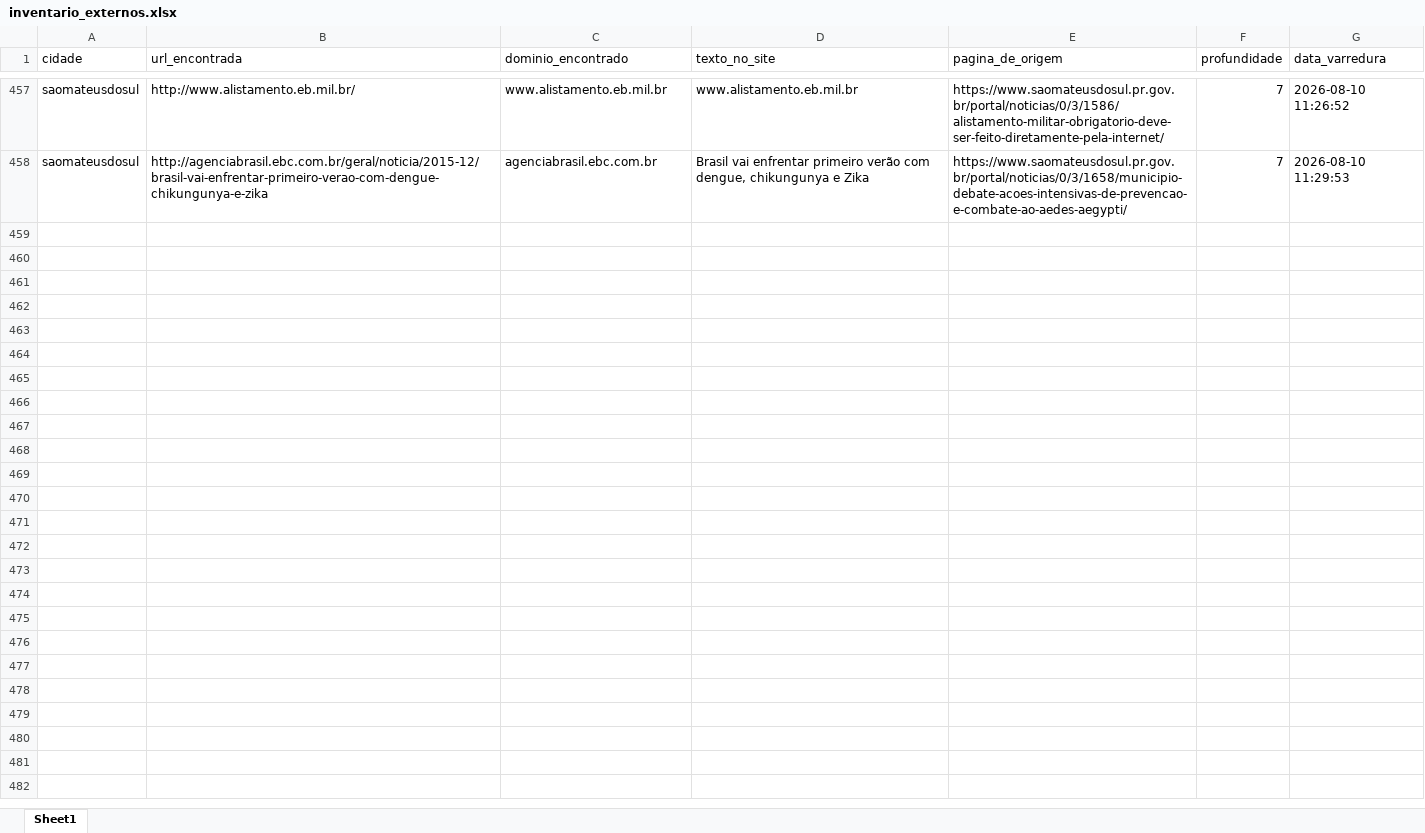
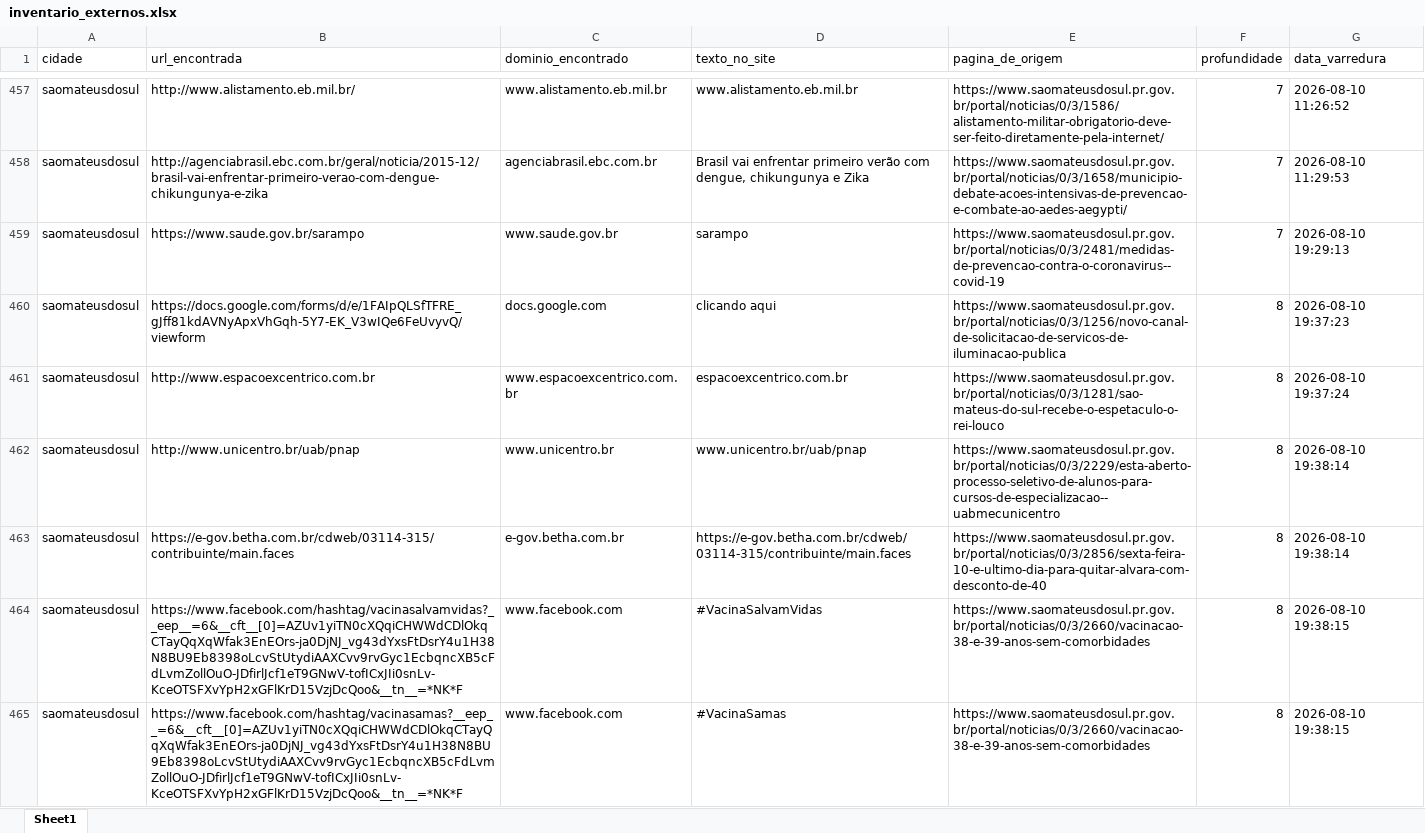
Before and after one commit to ttportela/dados-genero, an Excel workbook: resultados/saomateusdosul/inventario_externos.xlsx, sheet Sheet1, drawn as a sheet; only a part is shown, gaps mark what is left out; values as stored, in another font and other column widths than the file's, no borders; the diff covers the shown part only; the diff names each change by its address in the sheet, - before the commit and + after, or states it on an @@ line.

```diff
--- a/resultados/saomateusdosul/inventario_externos.xlsx (sheet Sheet1)
+++ b/resultados/saomateusdosul/inventario_externos.xlsx (sheet Sheet1)
+row 459: saomateusdosul | https://www.saude.gov.br/sarampo | www.saude.gov.br | sarampo | https://www.saomateusdosul.pr.gov.br/portal/noticias/0/3/2481/medidas-de-prevencao-contra-o-coronavirus--covid-19 | 7 | 2026-08-10 19:29:13
+row 460: saomateusdosul | https://docs.google.com/forms/d/e/1FAIpQLSfTFRE_gJff81kdAVNyApxVhGqh-5Y7-EK_V3wIQe6FeUvyvQ/viewform | docs.google.com | clicando aqui | https://www.saomateusdosul.pr.gov.br/portal/noticias/0/3/1256/novo-canal-de-solicitacao-de-servicos-de-iluminacao-publica | 8 | 2026-08-10 19:37:23
+row 461: saomateusdosul | http://www.espacoexcentrico.com.br | www.espacoexcentrico.com.br | espacoexcentrico.com.br | https://www.saomateusdosul.pr.gov.br/portal/noticias/0/3/1281/sao-mateus-do-sul-recebe-o-espetaculo-o-rei-louco | 8 | 2026-08-10 19:37:24
+row 462: saomateusdosul | http://www.unicentro.br/uab/pnap | www.unicentro.br | www.unicentro.br/uab/pnap | https://www.saomateusdosul.pr.gov.br/portal/noticias/0/3/2229/esta-aberto-processo-seletivo-de-alunos-para-cursos-de-especializacao--uabmecunicentro | 8 | 2026-08-10 19:38:14
+row 463: saomateusdosul | https://e-gov.betha.com.br/cdweb/03114-315/contribuinte/main.faces | e-gov.betha.com.br | https://e-gov.betha.com.br/cdweb/03114-315/contribuinte/main.faces | https://www.saomateusdosul.pr.gov.br/portal/noticias/0/3/2856/sexta-feira-10-e-ultimo-dia-para-quitar-alvara-com-desconto-de-40 | 8 | 2026-08-10 19:38:14
+row 464: saomateusdosul | https://www.facebook.com/hashtag/vacinasalvamvidas?__eep__=6&__cft__[0]=AZUv1yiTN0cXQqiCHWWdCDlOkqCTayQqXqWfak3EnEOrs-ja0DjNJ_vg43dYxsFtDsrY4u1H38N8BU9Eb8398oLcvStUtydiAAXCvv9rvGyc1EcbqncXB5cFdLvmZollOuO-JDfirlJcf1eT9GNwV-tofICxJIi0snLv-KceOTSFXvYpH2xGFlKrD15VzjDcQoo&__tn__=*NK*F | www.facebook.com | #VacinaSalvamVidas | https://www.saomateusdosul.pr.gov.br/portal/noticias/0/3/2660/vacinacao-38-e-39-anos-sem-comorbidades | 8 | 2026-08-10 19:38:15
+row 465: saomateusdosul | https://www.facebook.com/hashtag/vacinasamas?__eep__=6&__cft__[0]=AZUv1yiTN0cXQqiCHWWdCDlOkqCTayQqXqWfak3EnEOrs-ja0DjNJ_vg43dYxsFtDsrY4u1H38N8BU9Eb8398oLcvStUtydiAAXCvv9rvGyc1EcbqncXB5cFdLvmZollOuO-JDfirlJcf1eT9GNwV-tofICxJIi0snLv-KceOTSFXvYpH2xGFlKrD15VzjDcQoo&__tn__=*NK*F | www.facebook.com | #VacinaSamas | https://www.saomateusdosul.pr.gov.br/portal/noticias/0/3/2660/vacinacao-38-e-39-anos-sem-comorbidades | 8 | 2026-08-10 19:38:15
```
Also changed, not shown: 18 added rows elsewhere in this sheet, resultados/santoantoniodoparaiso/inventario_links.xlsx, resultados/saomateusdosul/inventario_links.xlsx, 50 other files.
